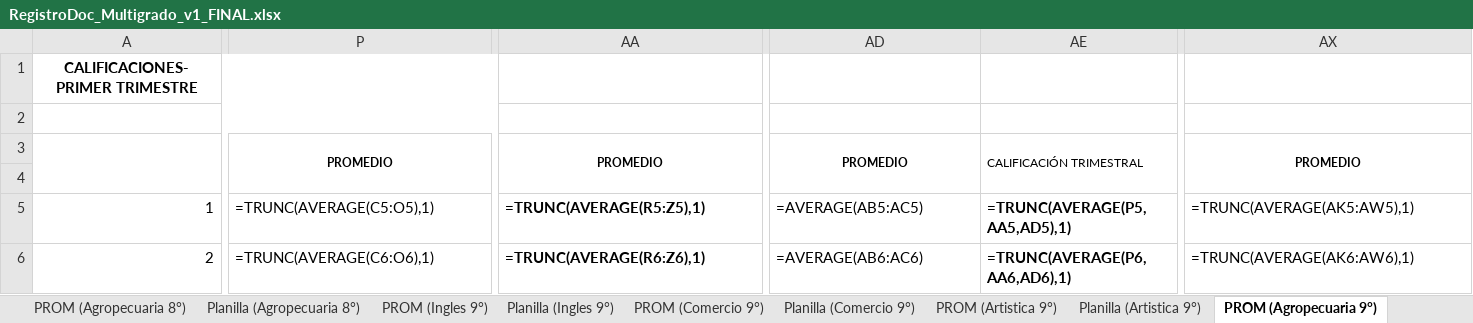
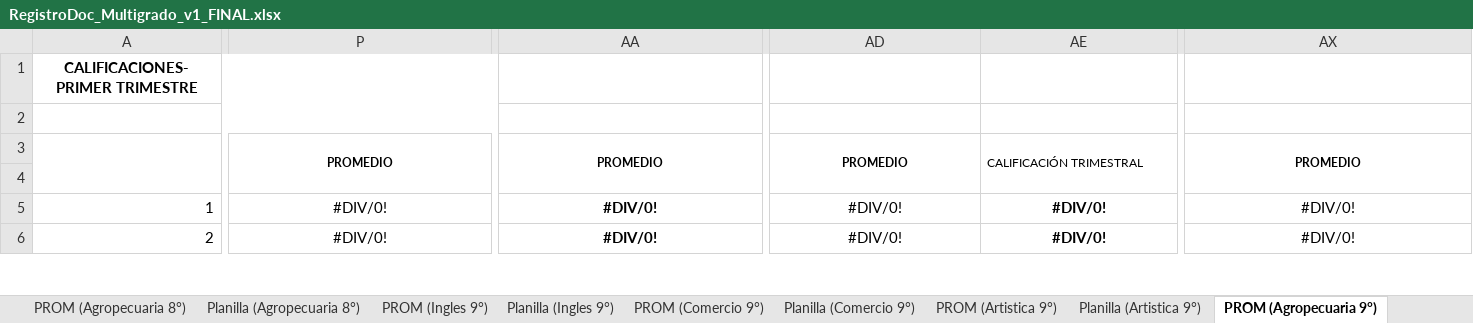
Before and after one commit to ElmerAntonio/RegistroDoc, an Excel workbook: RegistroDoc_Multigrado_v1_FINAL.xlsx, sheet PROM (Agropecuaria 9°), drawn as a sheet; only a part is shown, gaps mark what is left out; values as stored, in another font and other column widths than the file's, no borders; formulas without a stored value are shown as written; conditional formats not drawn; the diff covers the shown part only; the diff names each change by its address in the sheet, - before the commit and + after, or states it on an @@ line.

```diff
--- a/RegistroDoc_Multigrado_v1_FINAL.xlsx (sheet PROM (Agropecuaria 9°))
+++ b/RegistroDoc_Multigrado_v1_FINAL.xlsx (sheet PROM (Agropecuaria 9°))
-P5: =TRUNC(AVERAGE(C5:O5),1)
+P5: #DIV/0!
-P5:P6 alignment: left
+P5:P6 alignment: center
-AA5: =TRUNC(AVERAGE(R5:Z5),1)
+AA5: #DIV/0!
-AA5:AA6 alignment: left
+AA5:AA6 alignment: center
-AD5: =AVERAGE(AB5:AC5)
+AD5: #DIV/0!
-AD5:AE6 alignment: left
+AD5:AE6 alignment: center
-AE5: =TRUNC(AVERAGE(P5,AA5,AD5),1)
+AE5: #DIV/0!
-AX5: =TRUNC(AVERAGE(AK5:AW5),1)
+AX5: #DIV/0!
-AX5:AX6 alignment: left
+AX5:AX6 alignment: center
-P6: =TRUNC(AVERAGE(C6:O6),1)
+P6: #DIV/0!
-AA6: =TRUNC(AVERAGE(R6:Z6),1)
+AA6: #DIV/0!
-AD6: =AVERAGE(AB6:AC6)
+AD6: #DIV/0!
-AE6: =TRUNC(AVERAGE(P6,AA6,AD6),1)
+AE6: #DIV/0!
-AX6: =TRUNC(AVERAGE(AK6:AW6),1)
+AX6: #DIV/0!
```
Also changed, not shown: 552 edited cells and cell formats elsewhere in this sheet, sheet DASHBOARD, sheet RESUMEN_9°, sheet RESUMEN_8°, sheet RESUMEN_7°, sheet REPORTE_DIRECCIÓN, sheet PROM (Ingles 8°), 23 more sheets, other sheet tabs, charts or pictures, 1 other file.
